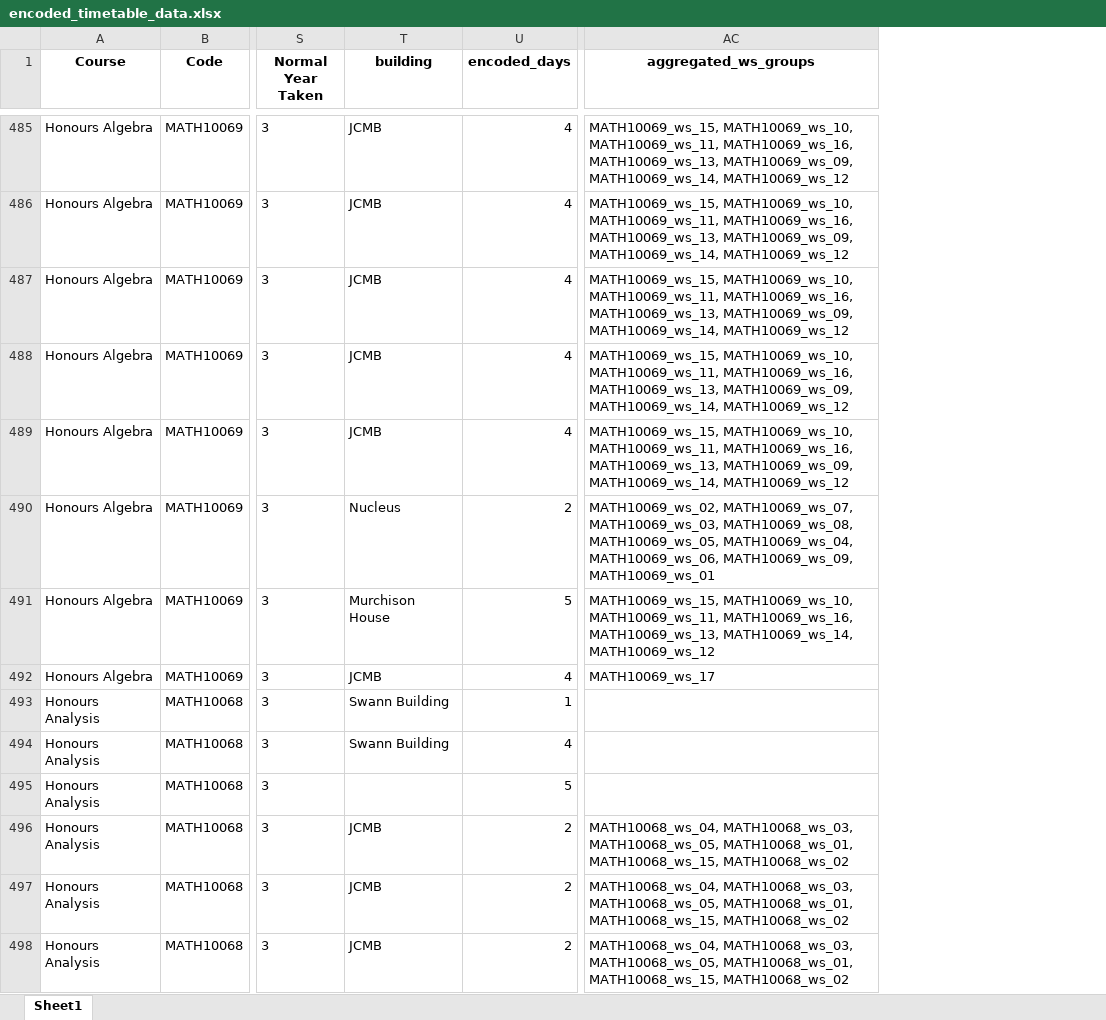
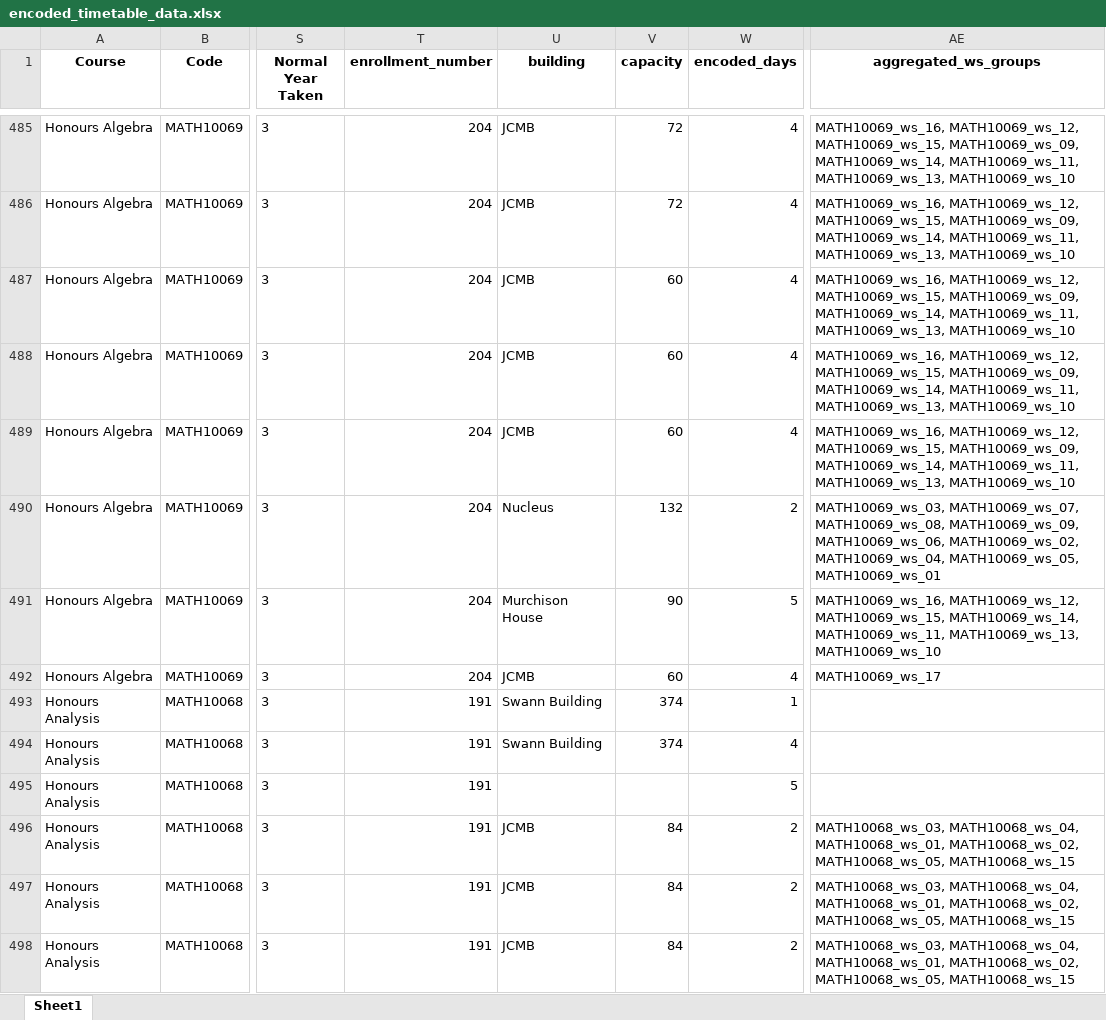
Before and after one commit to mayezharis/taor_project, an Excel workbook: Processed Data/encoded_timetable_data.xlsx, sheet Sheet1, drawn as a sheet; only a part is shown, gaps mark what is left out; values as stored, in another font and other column widths than the file's, no borders; addresses are those after the commit; the diff covers the shown part only; the diff names each change by its address in the sheet, - before the commit and + after, or states it on an @@ line.

Commit message:
added capacities and enrollment numbers

```diff
--- a/Processed Data/encoded_timetable_data.xlsx (sheet Sheet1)
+++ b/Processed Data/encoded_timetable_data.xlsx (sheet Sheet1)
+column T (enrollment_number), rows 485-498: 204 | 204 | 204 | 204 | 204 | 204 | 204 | 204 | 191 | 191 | 191 | 191 | 191 | 191
+column V (capacity), rows 485-498: 72 | 72 | 60 | 60 | 60 | 132 | 90 | 60 | 374 | 374 |  | 84 | 84 | 84
-AE485:AE489 (aggregated_ws_groups): MATH10069_ws_15, MATH10069_ws_10, MATH10069_ws_11, MATH10069_ws_16, MATH10069_ws_13, MATH10069_ws_09, MATH10069_ws_14, MATH10069_ws_12
+AE485:AE489 (aggregated_ws_groups): MATH10069_ws_16, MATH10069_ws_12, MATH10069_ws_15, MATH10069_ws_09, MATH10069_ws_14, MATH10069_ws_11, MATH10069_ws_13, MATH10069_ws_10
-AE490 (aggregated_ws_groups): MATH10069_ws_02, MATH10069_ws_07, MATH10069_ws_03, MATH10069_ws_08, MATH10069_ws_05, MATH10069_ws_04, MATH10069_ws_06, MATH10069_ws_09, MATH10069_ws_01
+AE490 (aggregated_ws_groups): MATH10069_ws_03, MATH10069_ws_07, MATH10069_ws_08, MATH10069_ws_09, MATH10069_ws_06, MATH10069_ws_02, MATH10069_ws_04, MATH10069_ws_05, MATH10069_ws_01
-AE491 (aggregated_ws_groups): MATH10069_ws_15, MATH10069_ws_10, MATH10069_ws_11, MATH10069_ws_16, MATH10069_ws_13, MATH10069_ws_14, MATH10069_ws_12
+AE491 (aggregated_ws_groups): MATH10069_ws_16, MATH10069_ws_12, MATH10069_ws_15, MATH10069_ws_14, MATH10069_ws_11, MATH10069_ws_13, MATH10069_ws_10
-AE496:AE498 (aggregated_ws_groups): MATH10068_ws_04, MATH10068_ws_03, MATH10068_ws_05, MATH10068_ws_01, MATH10068_ws_15, MATH10068_ws_02
+AE496:AE498 (aggregated_ws_groups): MATH10068_ws_03, MATH10068_ws_04, MATH10068_ws_01, MATH10068_ws_02, MATH10068_ws_05, MATH10068_ws_15
```
Also changed, not shown: 820 edited cells elsewhere in this sheet, Processed Data/encoded_room_data.xlsx, Processed Data/web_scraped_data.xlsx, 4 other files.
